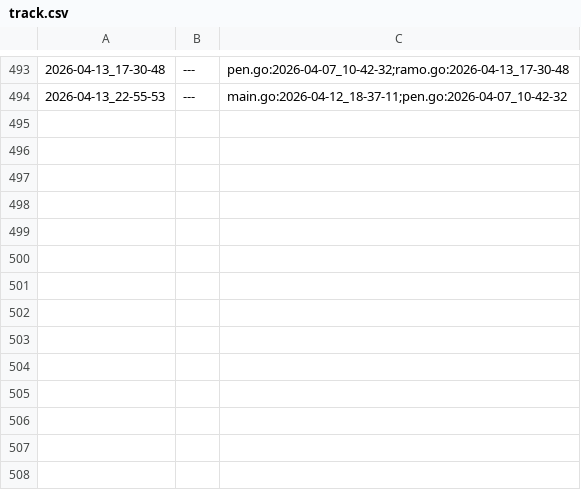
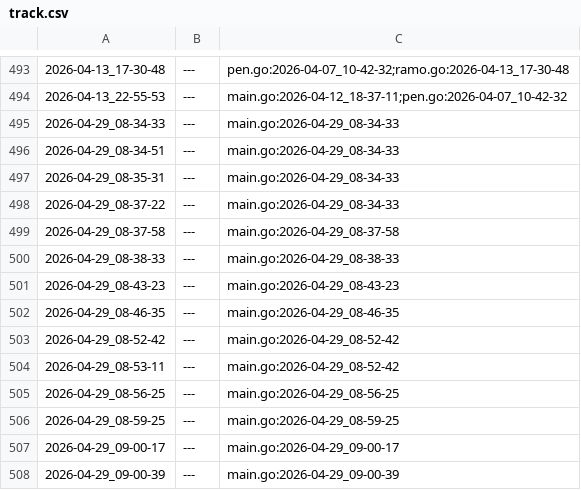
Before and after one commit to qxcode-course/ed-ter-bloco-a-KauanJDev, a CSV file: .tko/track/src@go/track.csv, drawn as a sheet; only a part is shown, gaps mark what is left out; the diff names each change by its address in the sheet, - before the commit and + after, or states it on an @@ line.

```diff
--- a/.tko/track/src@go/track.csv
+++ b/.tko/track/src@go/track.csv
+row 495: 2026-04-29_08-34-33 | --- | main.go:2026-04-29_08-34-33
+row 496: 2026-04-29_08-34-51 | --- | main.go:2026-04-29_08-34-33
+row 497: 2026-04-29_08-35-31 | --- | main.go:2026-04-29_08-34-33
+row 498: 2026-04-29_08-37-22 | --- | main.go:2026-04-29_08-34-33
+row 499: 2026-04-29_08-37-58 | --- | main.go:2026-04-29_08-37-58
+row 500: 2026-04-29_08-38-33 | --- | main.go:2026-04-29_08-38-33
+row 501: 2026-04-29_08-43-23 | --- | main.go:2026-04-29_08-43-23
+row 502: 2026-04-29_08-46-35 | --- | main.go:2026-04-29_08-46-35
+row 503: 2026-04-29_08-52-42 | --- | main.go:2026-04-29_08-52-42
+row 504: 2026-04-29_08-53-11 | --- | main.go:2026-04-29_08-52-42
+row 505: 2026-04-29_08-56-25 | --- | main.go:2026-04-29_08-56-25
+row 506: 2026-04-29_08-59-25 | --- | main.go:2026-04-29_08-59-25
+row 507: 2026-04-29_09-00-17 | --- | main.go:2026-04-29_09-00-17
+row 508: 2026-04-29_09-00-39 | --- | main.go:2026-04-29_09-00-39
```
Also changed, not shown: 38 other files.
